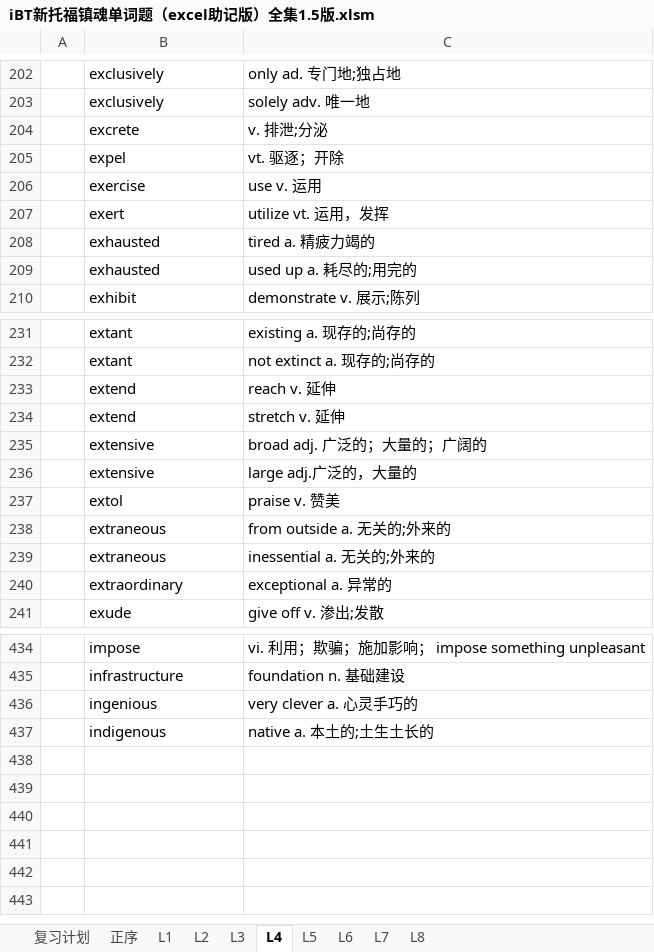
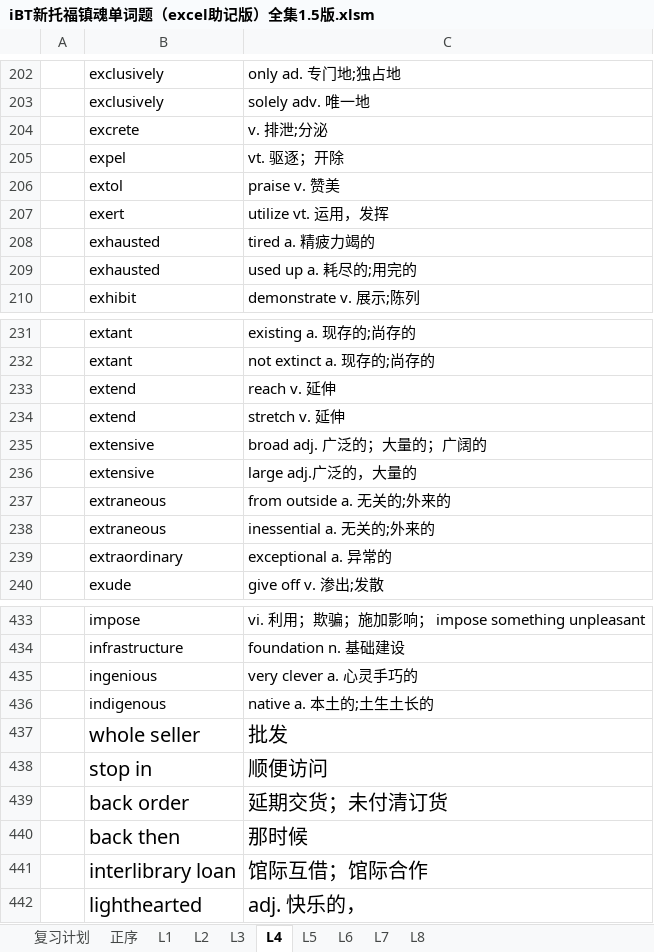
Before and after one commit to F4bwDP6a6W/FLY_US, an Excel workbook: 托福/单词/iBT新托福镇魂单词题（excel助记版）全集1.5版.xlsm, sheet L4, drawn as a sheet; only a part is shown, gaps mark what is left out; values as stored, in another font and other column widths than the file's, no borders; removed rows and columns are numbered as before the commit, all else as after; the diff names each change by its address in the sheet, - before the commit and + after, or states it on an @@ line.

```diff
--- a/托福/单词/iBT新托福镇魂单词题（excel助记版）全集1.5版.xlsm (sheet L4)
+++ b/托福/单词/iBT新托福镇魂单词题（excel助记版）全集1.5版.xlsm (sheet L4)
-row 206:  | exercise | use v. 运用
@@ row 237 moved to row 206: extol @@
+row 437:  | whole seller | 批发
+row 438:  | stop in | 顺便访问
+row 439:  | back order | 延期交货；未付清订货
+row 440:  | back then | 那时候
+row 441:  | interlibrary loan | 馆际互借；馆际合作
+row 442:  | lighthearted | adj. 快乐的，
```
Also changed, not shown: sheet L1, sheet 复习计划, sheet L3, sheet L2, 美国大学信息/2015CS学校整理.xlsx, 美国大学信息/2015_CS_录取.xlsx, 26 other files.
